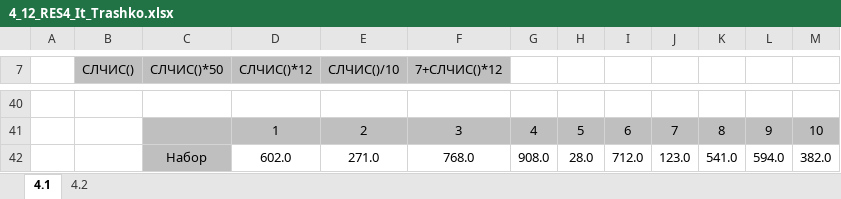
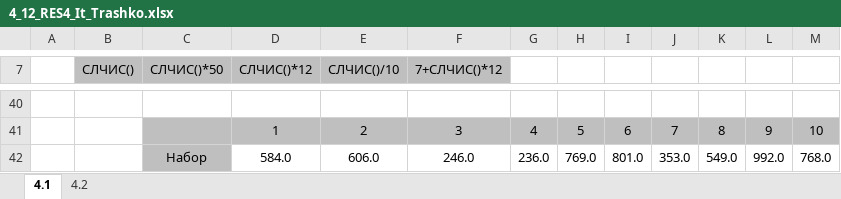
Before and after one commit to Mariia-Trashko/MatMod, an Excel workbook: Задание 4/4_12_RES4_It_Trashko.xlsx, sheet 4.1, drawn as a sheet; only a part is shown, gaps mark what is left out; values as stored, in another font and other column widths than the file's, no borders; charts and pictures not drawn; the diff covers the shown part only; the diff names each change by its address in the sheet, - before the commit and + after, or states it on an @@ line.

```diff
--- a/Задание 4/4_12_RES4_It_Trashko.xlsx (sheet 4.1)
+++ b/Задание 4/4_12_RES4_It_Trashko.xlsx (sheet 4.1)
-D42 (СЛЧИС()*12): 602.0
+D42 (СЛЧИС()*12): 584.0
-E42 (СЛЧИС()/10): 271.0
+E42 (СЛЧИС()/10): 606.0
-F42 (7+СЛЧИС()*12): 768.0
+F42 (7+СЛЧИС()*12): 246.0
-G42: 908.0
+G42: 236.0
-H42: 28.0
+H42: 769.0
-I42: 712.0
+I42: 801.0
-J42: 123.0
+J42: 353.0
-K42: 541.0
+K42: 549.0
-L42: 594.0
+L42: 992.0
-M42: 382.0
+M42: 768.0
```
Also changed, not shown: 20 added rows and 20 removed rows elsewhere in this sheet, sheet 4.2, charts or pictures.
